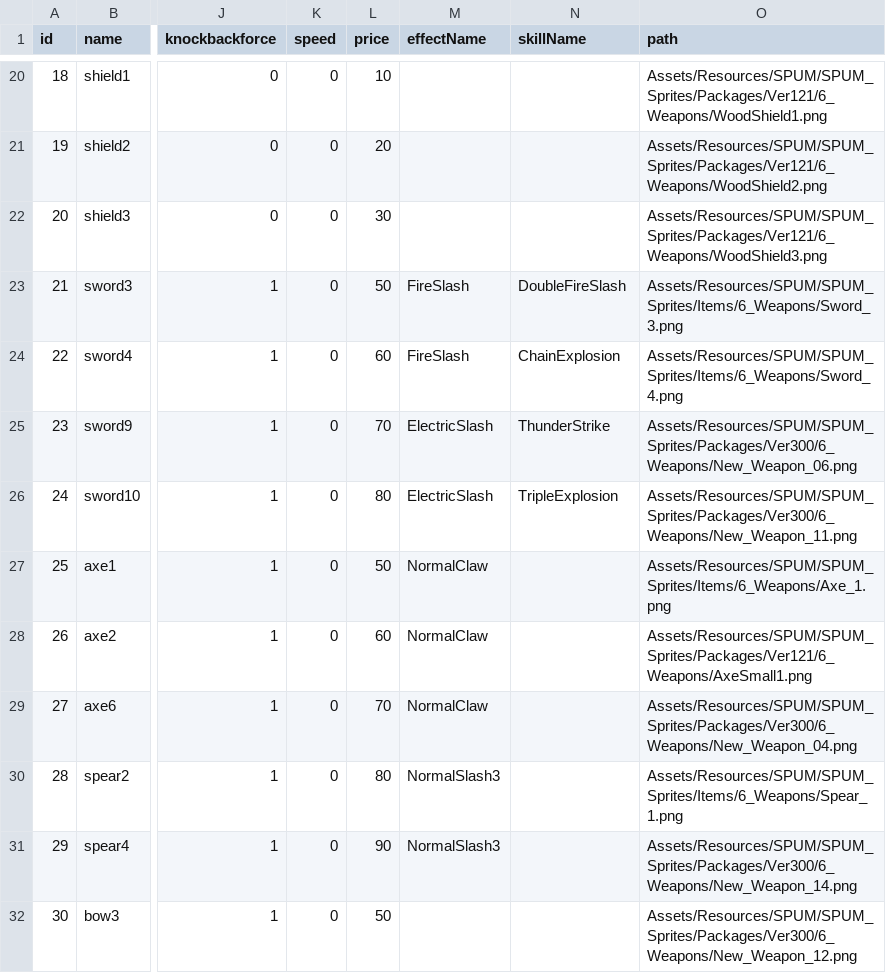
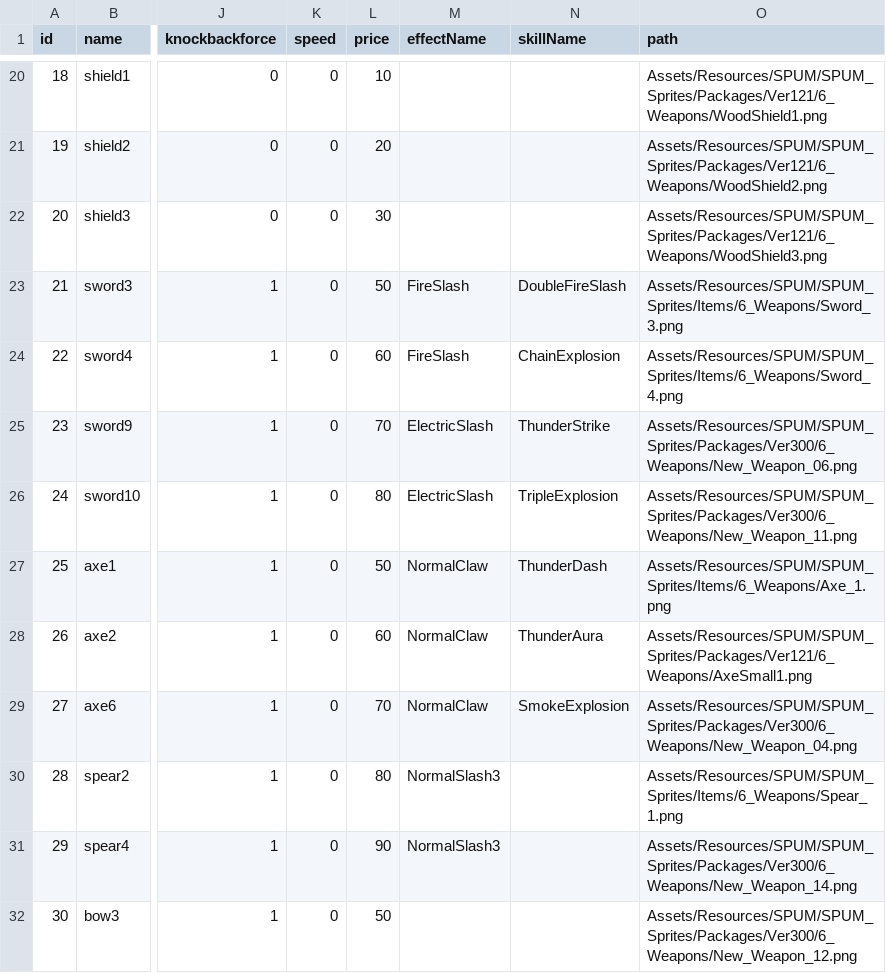
Before and after one commit to loonl/kmu-cs-rogue-2022, a CSV file: Assets/Resources/Datas/Item.csv, drawn as a sheet; only a part is shown, gaps mark what is left out; the diff names each change by its address in the sheet, - before the commit and + after, or states it on an @@ line.

Commit message:
item csv 스킬명 추가

```diff
--- a/Assets/Resources/Datas/Item.csv
+++ b/Assets/Resources/Datas/Item.csv
-N27 (skillName): (empty)
+N27 (skillName): ThunderDash
-N28 (skillName): (empty)
+N28 (skillName): ThunderAura
-N29 (skillName): (empty)
+N29 (skillName): SmokeExplosion
```
